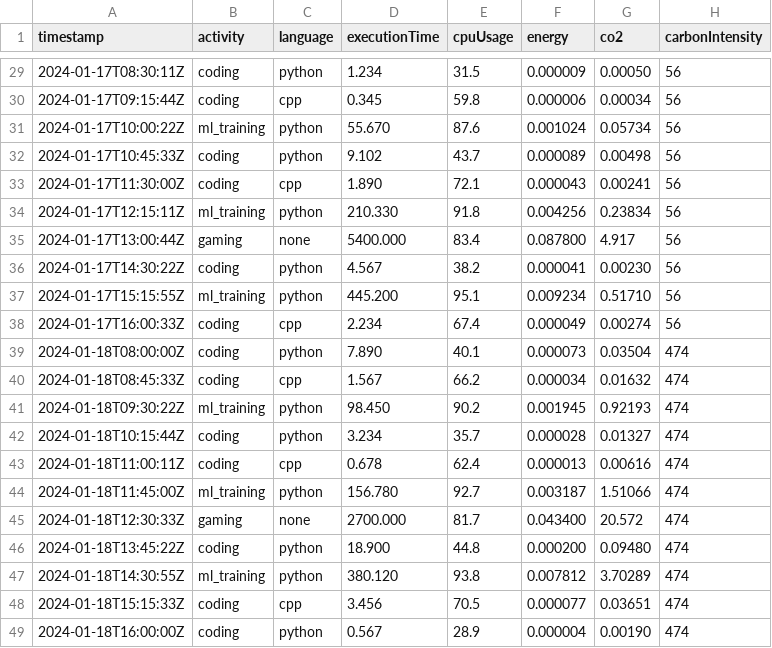
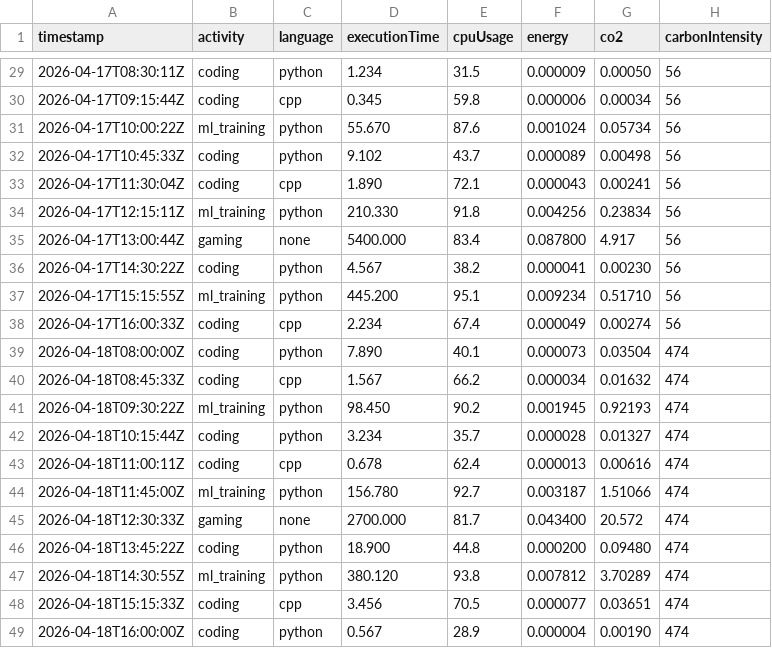
Before and after one commit to LegenD742/CarbonSense, a CSV file: data/carbon_dataset.csv, drawn as a sheet; only a part is shown, gaps mark what is left out; the diff covers the shown part only.

```diff
--- a/data/carbon_dataset.csv
+++ b/data/carbon_dataset.csv
@@ -29,21 +29,21 @@ timestamp,activity,language,executionTime,cpuUsage,energy,co2,carbonIntensity
-2024-01-17T08:30:11Z,coding,python,1.234,31.5,0.000009,0.00050,56
-2024-01-17T09:15:44Z,coding,cpp,0.345,59.8,0.000006,0.00034,56
-2024-01-17T10:00:22Z,ml_training,python,55.670,87.6,0.001024,0.05734,56
-2024-01-17T10:45:33Z,coding,python,9.102,43.7,0.000089,0.00498,56
-2024-01-17T11:30:00Z,coding,cpp,1.890,72.1,0.000043,0.00241,56
-2024-01-17T12:15:11Z,ml_training,python,210.330,91.8,0.004256,0.23834,56
-2024-01-17T13:00:44Z,gaming,none,5400.000,83.4,0.087800,4.917,56
-2024-01-17T14:30:22Z,coding,python,4.567,38.2,0.000041,0.00230,56
-2024-01-17T15:15:55Z,ml_training,python,445.200,95.1,0.009234,0.51710,56
-2024-01-17T16:00:33Z,coding,cpp,2.234,67.4,0.000049,0.00274,56
-2024-01-18T08:00:00Z,coding,python,7.890,40.1,0.000073,0.03504,474
-2024-01-18T08:45:33Z,coding,cpp,1.567,66.2,0.000034,0.01632,474
-2024-01-18T09:30:22Z,ml_training,python,98.450,90.2,0.001945,0.92193,474
-2024-01-18T10:15:44Z,coding,python,3.234,35.7,0.000028,0.01327,474
-2024-01-18T11:00:11Z,coding,cpp,0.678,62.4,0.000013,0.00616,474
-2024-01-18T11:45:00Z,ml_training,python,156.780,92.7,0.003187,1.51066,474
-2024-01-18T12:30:33Z,gaming,none,2700.000,81.7,0.043400,20.572,474
-2024-01-18T13:45:22Z,coding,python,18.900,44.8,0.000200,0.09480,474
-2024-01-18T14:30:55Z,ml_training,python,380.120,93.8,0.007812,3.70289,474
-2024-01-18T15:15:33Z,coding,cpp,3.456,70.5,0.000077,0.03651,474
-2024-01-18T16:00:00Z,coding,python,0.567,28.9,0.000004,0.00190,474
+2026-04-17T08:30:11Z,coding,python,1.234,31.5,0.000009,0.00050,56
+2026-04-17T09:15:44Z,coding,cpp,0.345,59.8,0.000006,0.00034,56
+2026-04-17T10:00:22Z,ml_training,python,55.670,87.6,0.001024,0.05734,56
+2026-04-17T10:45:33Z,coding,python,9.102,43.7,0.000089,0.00498,56
+2026-04-17T11:30:04Z,coding,cpp,1.890,72.1,0.000043,0.00241,56
+2026-04-17T12:15:11Z,ml_training,python,210.330,91.8,0.004256,0.23834,56
+2026-04-17T13:00:44Z,gaming,none,5400.000,83.4,0.087800,4.917,56
+2026-04-17T14:30:22Z,coding,python,4.567,38.2,0.000041,0.00230,56
+2026-04-17T15:15:55Z,ml_training,python,445.200,95.1,0.009234,0.51710,56
+2026-04-17T16:00:33Z,coding,cpp,2.234,67.4,0.000049,0.00274,56
+2026-04-18T08:00:00Z,coding,python,7.890,40.1,0.000073,0.03504,474
+2026-04-18T08:45:33Z,coding,cpp,1.567,66.2,0.000034,0.01632,474
+2026-04-18T09:30:22Z,ml_training,python,98.450,90.2,0.001945,0.92193,474
+2026-04-18T10:15:44Z,coding,python,3.234,35.7,0.000028,0.01327,474
+2026-04-18T11:00:11Z,coding,cpp,0.678,62.4,0.000013,0.00616,474
+2026-04-18T11:45:00Z,ml_training,python,156.780,92.7,0.003187,1.51066,474
+2026-04-18T12:30:33Z,gaming,none,2700.000,81.7,0.043400,20.572,474
+2026-04-18T13:45:22Z,coding,python,18.900,44.8,0.000200,0.09480,474
+2026-04-18T14:30:55Z,ml_training,python,380.120,93.8,0.007812,3.70289,474
+2026-04-18T15:15:33Z,coding,cpp,3.456,70.5,0.000077,0.03651,474
+2026-04-18T16:00:00Z,coding,python,0.567,28.9,0.000004,0.00190,474
```
Also changed, not shown: 27 edited cells elsewhere in this file, 12 other files.
